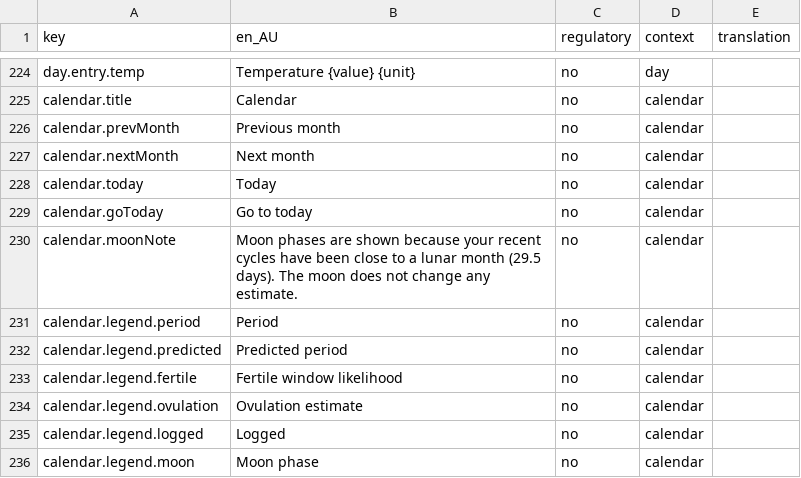
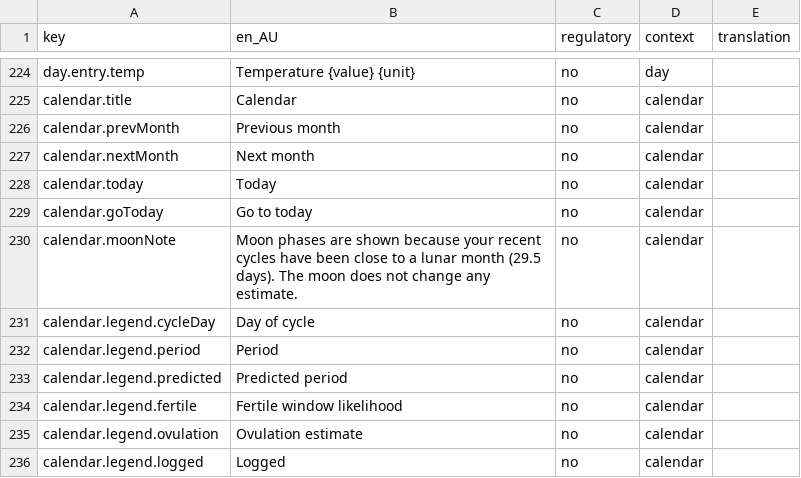
Before and after one commit to Amnesthesia/sanguine, a CSV file: docs/i18n/strings-for-translation.csv, drawn as a sheet; only a part is shown, gaps mark what is left out; the shorter side is filled out with more unchanged rows; the diff names each change by its address in the sheet, - before the commit and + after, or states it on an @@ line.

```diff
--- a/docs/i18n/strings-for-translation.csv
+++ b/docs/i18n/strings-for-translation.csv
+row 231: calendar.legend.cycleDay | Day of cycle | no | calendar
```
Also changed, not shown: 21 other files.
